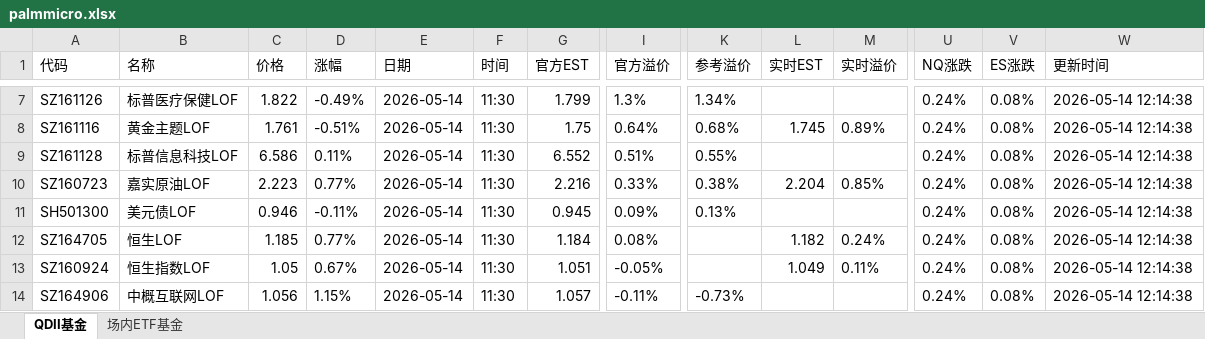
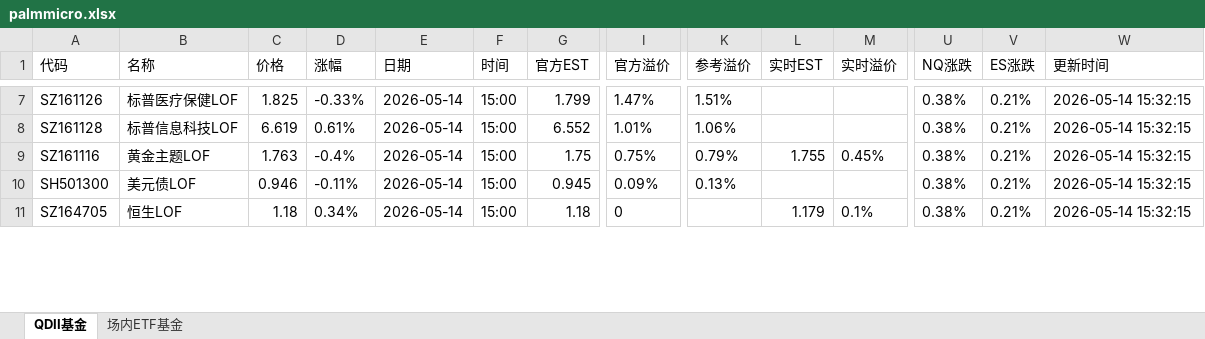
Before and after one commit to codes84/etf-monitor, an Excel workbook: palmmicro.xlsx, sheet QDII基金, drawn as a sheet; only a part is shown, gaps mark what is left out; values as stored, in another font and other column widths than the file's, no borders; removed rows and columns are numbered as before the commit, all else as after; rows hold the shown columns only; the diff covers the shown part only; the diff names each change by its address in the sheet, - before the commit and + after, or states it on an @@ line.

```diff
--- a/palmmicro.xlsx (sheet QDII基金)
+++ b/palmmicro.xlsx (sheet QDII基金)
-C7 (价格): 1.822
+C7 (价格): 1.825
-D7 (涨幅): -0.49%
+D7 (涨幅): -0.33%
-F7 (时间): 11:30
+F7 (时间): 15:00
-I7 (官方溢价): 1.3%
+I7 (官方溢价): 1.47%
-K7 (参考溢价): 1.34%
+K7 (参考溢价): 1.51%
-U7 (NQ涨跌): 0.24%
+U7 (NQ涨跌): 0.38%
-V7 (ES涨跌): 0.08%
+V7 (ES涨跌): 0.21%
-W7 (更新时间): 2026-05-14 12:14:38
+W7 (更新时间): 2026-05-14 15:32:15
-row 8: SZ161116 | 黄金主题LOF | 1.761 | -0.51% | 2026-05-14 | 11:30 | 1.75 | 0.64% | 0.68% | 1.745 | 0.89% | 0.24% | 0.08% | 2026-05-14 12:14:38
-C8 (价格): 6.586
+C8 (价格): 6.619
-D8 (涨幅): 0.11%
+D8 (涨幅): 0.61%
-F8 (时间): 11:30
+F8 (时间): 15:00
-I8 (官方溢价): 0.51%
+I8 (官方溢价): 1.01%
-K8 (参考溢价): 0.55%
+K8 (参考溢价): 1.06%
-U8 (NQ涨跌): 0.24%
+U8 (NQ涨跌): 0.38%
-V8 (ES涨跌): 0.08%
+V8 (ES涨跌): 0.21%
-W8 (更新时间): 2026-05-14 12:14:38
+W8 (更新时间): 2026-05-14 15:32:15
-row 10: SZ160723 | 嘉实原油LOF | 2.223 | 0.77% | 2026-05-14 | 11:30 | 2.216 | 0.33% | 0.38% | 2.204 | 0.85% | 0.24% | 0.08% | 2026-05-14 12:14:38
+row 9: SZ161116 | 黄金主题LOF | 1.763 | -0.4% | 2026-05-14 | 15:00 | 1.75 | 0.75% | 0.79% | 1.755 | 0.45% | 0.38% | 0.21% | 2026-05-14 15:32:15
-F10:F11 (时间): 11:30
+F10:F11 (时间): 15:00
-U10:U11 (NQ涨跌): 0.24%
+U10:U11 (NQ涨跌): 0.38%
-V10:V11 (ES涨跌): 0.08%
+V10:V11 (ES涨跌): 0.21%
-W10:W11 (更新时间): 2026-05-14 12:14:38
+W10:W11 (更新时间): 2026-05-14 15:32:15
-C11 (价格): 1.185
+C11 (价格): 1.18
-D11 (涨幅): 0.77%
+D11 (涨幅): 0.34%
-G11 (官方EST): 1.184
+G11 (官方EST): 1.18
-I11 (官方溢价): 0.08%
+I11 (官方溢价): 0
-L11 (实时EST): 1.182
+L11 (实时EST): 1.179
-M11 (实时溢价): 0.24%
+M11 (实时溢价): 0.1%
-row 13: SZ160924 | 恒生指数LOF | 1.05 | 0.67% | 2026-05-14 | 11:30 | 1.051 | -0.05% |  | 1.049 | 0.11% | 0.24% | 0.08% | 2026-05-14 12:14:38
-row 14: SZ164906 | 中概互联网LOF | 1.056 | 1.15% | 2026-05-14 | 11:30 | 1.057 | -0.11% | -0.73% |  |  | 0.24% | 0.08% | 2026-05-14 12:14:38
```
Also changed, not shown: 14 added rows, 11 removed rows and 134 edited cells elsewhere in this sheet, sheet 场内ETF基金, 1 other file.
